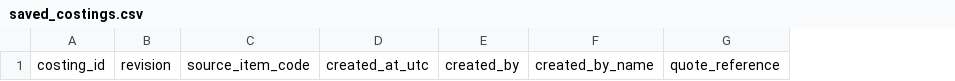
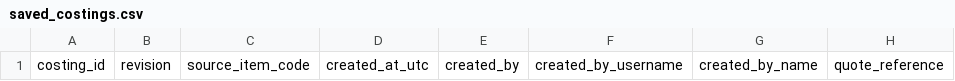
Before and after one commit to cdenton-apps/SolidusCostingTool, a CSV file: data/saved_costings.csv, drawn as a sheet; only a part is shown; the diff names each change by its address in the sheet, - before the commit and + after, or states it on an @@ line.

```diff
--- a/data/saved_costings.csv
+++ b/data/saved_costings.csv
+column F, row 1: created_by_username
```
Also changed, not shown: data/board_items.csv, 13 other files.
